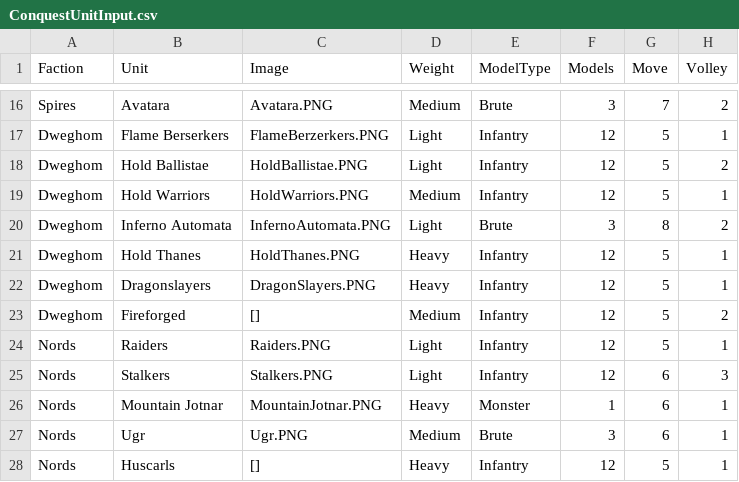
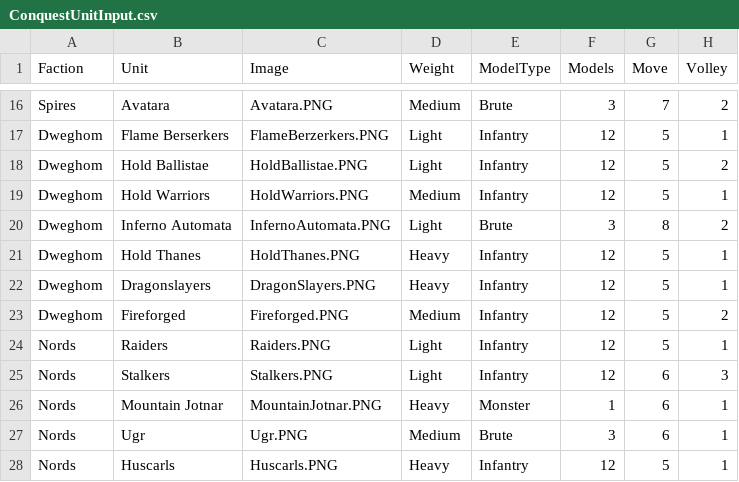
Before and after one commit to auticus/ConquestBuilder, a CSV file: ConquestBuilder/Data/ConquestUnitInput.csv, drawn as a sheet; only a part is shown, gaps mark what is left out; the diff names each change by its address in the sheet, - before the commit and + after, or states it on an @@ line.

Commit message:
Setting up faction picker

```diff
--- a/ConquestBuilder/Data/ConquestUnitInput.csv
+++ b/ConquestBuilder/Data/ConquestUnitInput.csv
-C23 (Image): []
+C23 (Image): Fireforged.PNG
-C28 (Image): []
+C28 (Image): Huscarls.PNG
```
Also changed, not shown: 36 other files.
